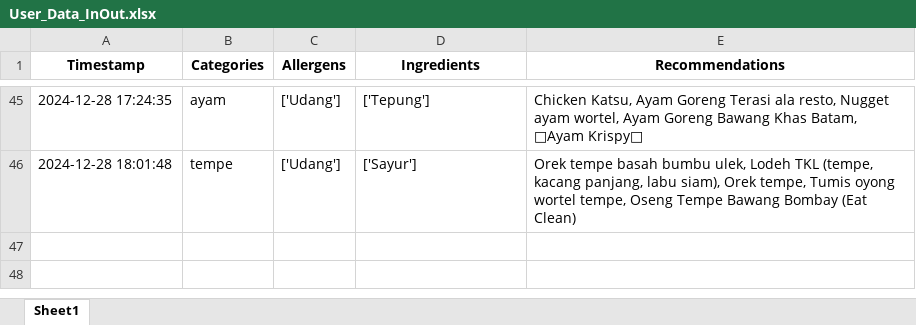
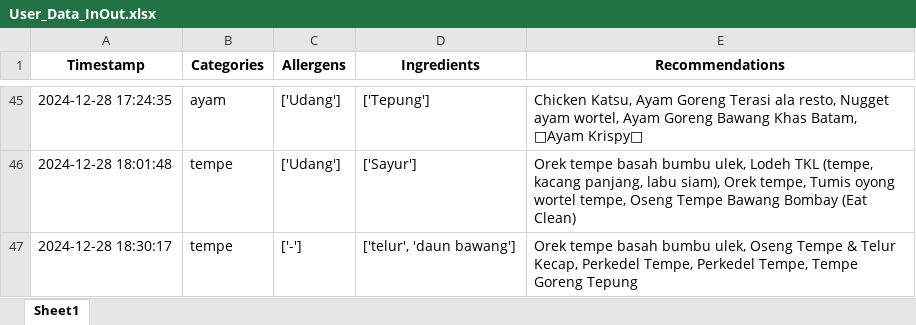
Before and after one commit to Panda-Bulat/panda, an Excel workbook: User_Data_InOut.xlsx, sheet Sheet1, drawn as a sheet; only a part is shown, gaps mark what is left out; values as stored, in another font and other column widths than the file's, no borders; the diff names each change by its address in the sheet, - before the commit and + after, or states it on an @@ line.

Commit message:
Updating user data

```diff
--- a/User_Data_InOut.xlsx (sheet Sheet1)
+++ b/User_Data_InOut.xlsx (sheet Sheet1)
+row 47: 2024-12-28 18:30:17 | tempe | ['-'] | ['telur', 'daun bawang'] | Orek tempe basah bumbu ulek, Oseng Tempe & Telur Kecap, Perkedel Tempe, Perkedel Tempe, Tempe Goreng Tepung
```
